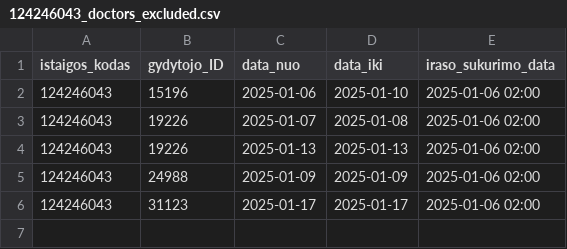
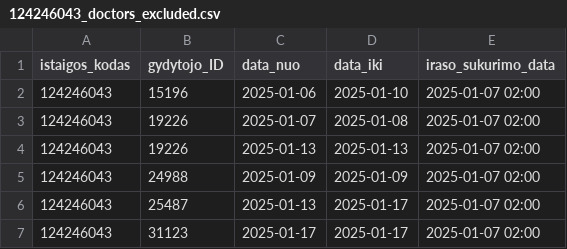
Before and after one commit to NVPgit/naujosios-vilnios-poliklinika, a CSV file: 124246043_doctors_excluded.csv, drawn as a sheet.

```diff
--- a/124246043_doctors_excluded.csv
+++ b/124246043_doctors_excluded.csv
@@ -1,6 +1,7 @@
 istaigos_kodas;gydytojo_ID;data_nuo;data_iki;iraso_sukurimo_data
-124246043;15196;2025-01-06;2025-01-10;2025-01-06 02:00
-124246043;19226;2025-01-07;2025-01-08;2025-01-06 02:00
-124246043;19226;2025-01-13;2025-01-13;2025-01-06 02:00
-124246043;24988;2025-01-09;2025-01-09;2025-01-06 02:00
-124246043;31123;2025-01-17;2025-01-17;2025-01-06 02:00
+124246043;15196;2025-01-06;2025-01-10;2025-01-07 02:00
+124246043;19226;2025-01-07;2025-01-08;2025-01-07 02:00
+124246043;19226;2025-01-13;2025-01-13;2025-01-07 02:00
+124246043;24988;2025-01-09;2025-01-09;2025-01-07 02:00
+124246043;25487;2025-01-13;2025-01-17;2025-01-07 02:00
+124246043;31123;2025-01-17;2025-01-17;2025-01-07 02:00
```
Also changed, not shown: 124246043_family_doctors_list.csv, 2 other files.
